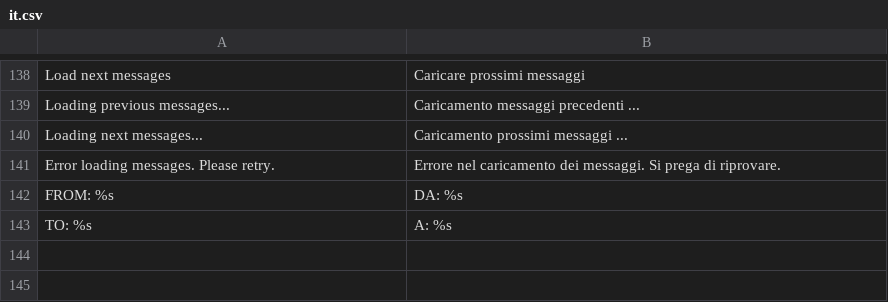
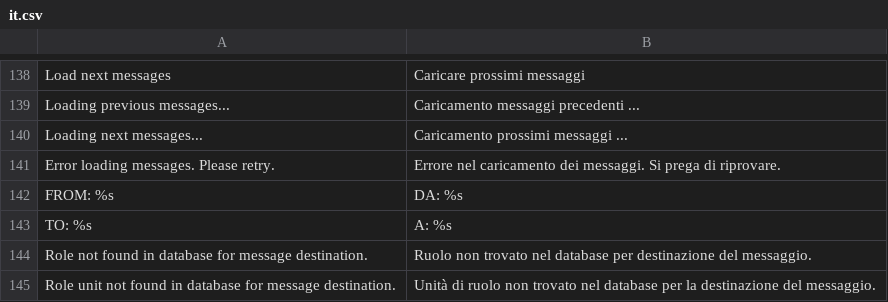
Before and after one commit to tipul07/phs, a CSV file: plugins.dist/messages/languages/it.csv, drawn as a sheet; only a part is shown, gaps mark what is left out; the diff names each change by its address in the sheet, - before the commit and + after, or states it on an @@ line.

Commit message:
1.0.1.51c - Language update

```diff
--- a/plugins.dist/messages/languages/it.csv
+++ b/plugins.dist/messages/languages/it.csv
+row 144: Role not found in database for message destination. | Ruolo non trovato nel database per destinazione del messaggio.
+row 145: Role unit not found in database for message destination. | Unità di ruolo non trovato nel database per la destinazione del messaggio.
```
Also changed, not shown: languages/it.dist/it.csv, plugins.dist/accounts/languages/it.csv, 1 other file.
